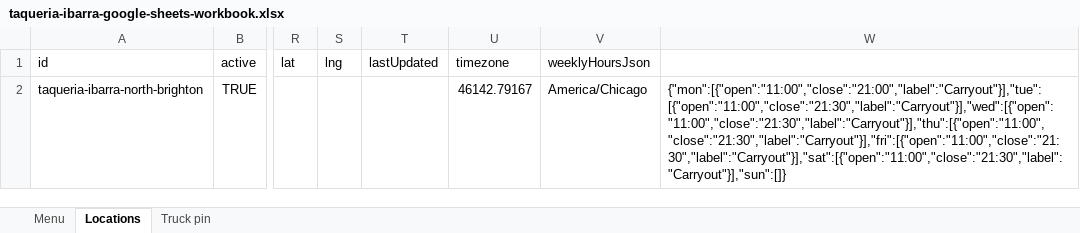
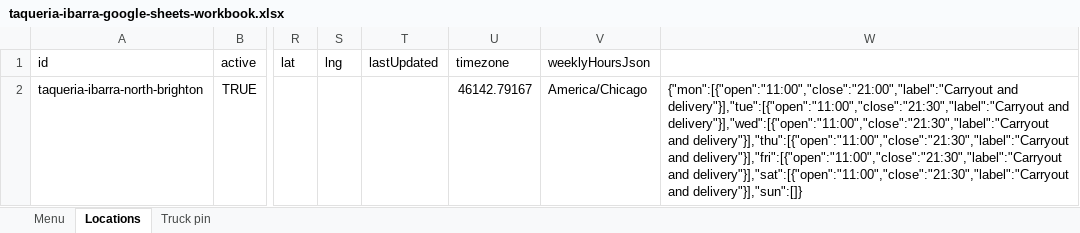
Before and after one commit to kbmillard/taqueriaibarrakc, an Excel workbook: prompt/taqueria-ibarra-google-sheets-workbook.xlsx, sheet Locations, drawn as a sheet; only a part is shown, gaps mark what is left out; values as stored, in another font and other column widths than the file's, no borders; the diff names each change by its address in the sheet, - before the commit and + after, or states it on an @@ line.

```diff
--- a/prompt/taqueria-ibarra-google-sheets-workbook.xlsx (sheet Locations)
+++ b/prompt/taqueria-ibarra-google-sheets-workbook.xlsx (sheet Locations)
-W2: {"mon":[{"open":"11:00","close":"21:00","label":"Carryout"}],"tue":[{"open":"11:00","close":"21:30","label":"Carryout"}],"wed":[{"open":"11:00","close":"21:30","label":"Carryout"}],"thu":[{"open":"11:00","close":"21:30","label":"Carryout"}],"fri":[{"open":"11:00","close":"21:30","label":"Carryout"}],"sat":[{"open":"11:00","close":"21:30","label":"Carryout"}],"sun":[]}
+W2: {"mon":[{"open":"11:00","close":"21:00","label":"Carryout and delivery"}],"tue":[{"open":"11:00","close":"21:30","label":"Carryout and delivery"}],"wed":[{"open":"11:00","close":"21:30","label":"Carryout and delivery"}],"thu":[{"open":"11:00","close":"21:30","label":"Carryout and delivery"}],"fri":[{"open":"11:00","close":"21:30","label":"Carryout and delivery"}],"sat":[{"open":"11:00","close":"21:30","label":"Carryout and delivery"}],"sun":[]}
```
Also changed, not shown: 5 other files.
